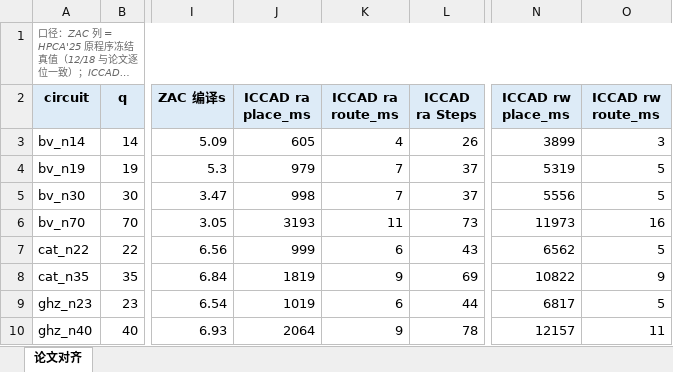
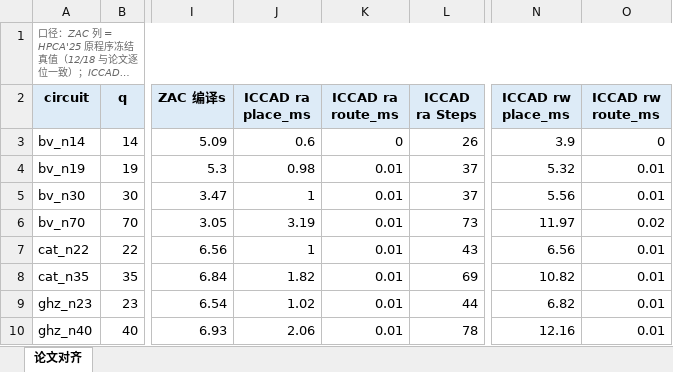
Before and after one commit to zhouzixiang1/zac-ga, an Excel workbook: ZAC_zzx/results/fourway/四方法对比_论文对齐.xlsx, sheet 论文对齐, drawn as a sheet; only a part is shown, gaps mark what is left out; long unchanged cells end in …; values as stored, in another font and other column widths than the file's, no borders; the diff covers the shown part only; the diff names each change by its address in the sheet, - before the commit and + after, or states it on an @@ line.

Commit message:
勘误 1000× 单位错：mqt.qmap stats() 实测单位 μs（wall 2.1ms↔1727 实证 + 3 条 Table I mantissa 对上），ICCAD astar 编译实为 1.21s 非 1246.8s；json 就地修复+两生成器加防再犯注释+重生成表+口径 md 改写（撤回 3.5.0 A* 膨胀误判）

```diff
--- a/ZAC_zzx/results/fourway/四方法对比_论文对齐.xlsx (sheet 论文对齐)
+++ b/ZAC_zzx/results/fourway/四方法对比_论文对齐.xlsx (sheet 论文对齐)
-J3 (ICCAD ra place_ms): 605
+J3 (ICCAD ra place_ms): 0.6
-K3 (ICCAD ra route_ms): 4
+K3 (ICCAD ra route_ms): 0
-N3 (ICCAD rw place_ms): 3899
+N3 (ICCAD rw place_ms): 3.9
-O3 (ICCAD rw route_ms): 3
+O3 (ICCAD rw route_ms): 0
-J4 (ICCAD ra place_ms): 979
+J4 (ICCAD ra place_ms): 0.98
-K4:K5 (ICCAD ra route_ms): 7
+K4:K5 (ICCAD ra route_ms): 0.01
-N4 (ICCAD rw place_ms): 5319
+N4 (ICCAD rw place_ms): 5.32
-O4:O5 (ICCAD rw route_ms): 5
+O4:O5 (ICCAD rw route_ms): 0.01
-J5 (ICCAD ra place_ms): 998
+J5 (ICCAD ra place_ms): 1
-N5 (ICCAD rw place_ms): 5556
+N5 (ICCAD rw place_ms): 5.56
-J6 (ICCAD ra place_ms): 3193
+J6 (ICCAD ra place_ms): 3.19
-K6 (ICCAD ra route_ms): 11
+K6 (ICCAD ra route_ms): 0.01
-N6 (ICCAD rw place_ms): 11973
+N6 (ICCAD rw place_ms): 11.97
-O6 (ICCAD rw route_ms): 16
+O6 (ICCAD rw route_ms): 0.02
-J7 (ICCAD ra place_ms): 999
+J7 (ICCAD ra place_ms): 1
-K7 (ICCAD ra route_ms): 6
+K7 (ICCAD ra route_ms): 0.01
-N7 (ICCAD rw place_ms): 6562
+N7 (ICCAD rw place_ms): 6.56
-O7 (ICCAD rw route_ms): 5
+O7 (ICCAD rw route_ms): 0.01
-J8 (ICCAD ra place_ms): 1819
+J8 (ICCAD ra place_ms): 1.82
-K8 (ICCAD ra route_ms): 9
+K8 (ICCAD ra route_ms): 0.01
-N8 (ICCAD rw place_ms): 10822
+N8 (ICCAD rw place_ms): 10.82
-O8 (ICCAD rw route_ms): 9
+O8 (ICCAD rw route_ms): 0.01
-J9 (ICCAD ra place_ms): 1019
+J9 (ICCAD ra place_ms): 1.02
-K9 (ICCAD ra route_ms): 6
+K9 (ICCAD ra route_ms): 0.01
-N9 (ICCAD rw place_ms): 6817
+N9 (ICCAD rw place_ms): 6.82
-O9 (ICCAD rw route_ms): 5
+O9 (ICCAD rw route_ms): 0.01
-J10 (ICCAD ra place_ms): 2064
+J10 (ICCAD ra place_ms): 2.06
-K10 (ICCAD ra route_ms): 9
+K10 (ICCAD ra route_ms): 0.01
-N10 (ICCAD rw place_ms): 12157
+N10 (ICCAD rw place_ms): 12.16
-O10 (ICCAD rw route_ms): 11
+O10 (ICCAD rw route_ms): 0.01
```
Also changed, not shown: 40 edited cells elsewhere in this sheet, ZAC_zzx/results/fourway/四方法_四指标_双数据集.xlsx, 4 other files.
